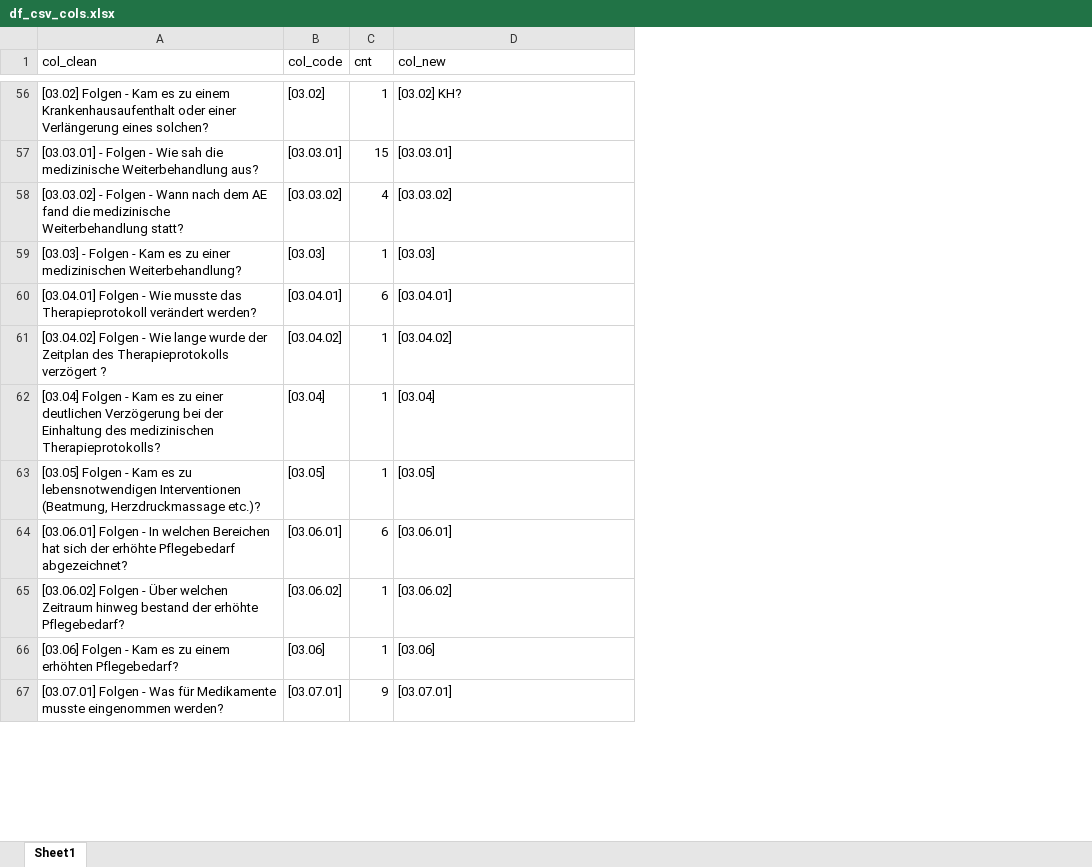
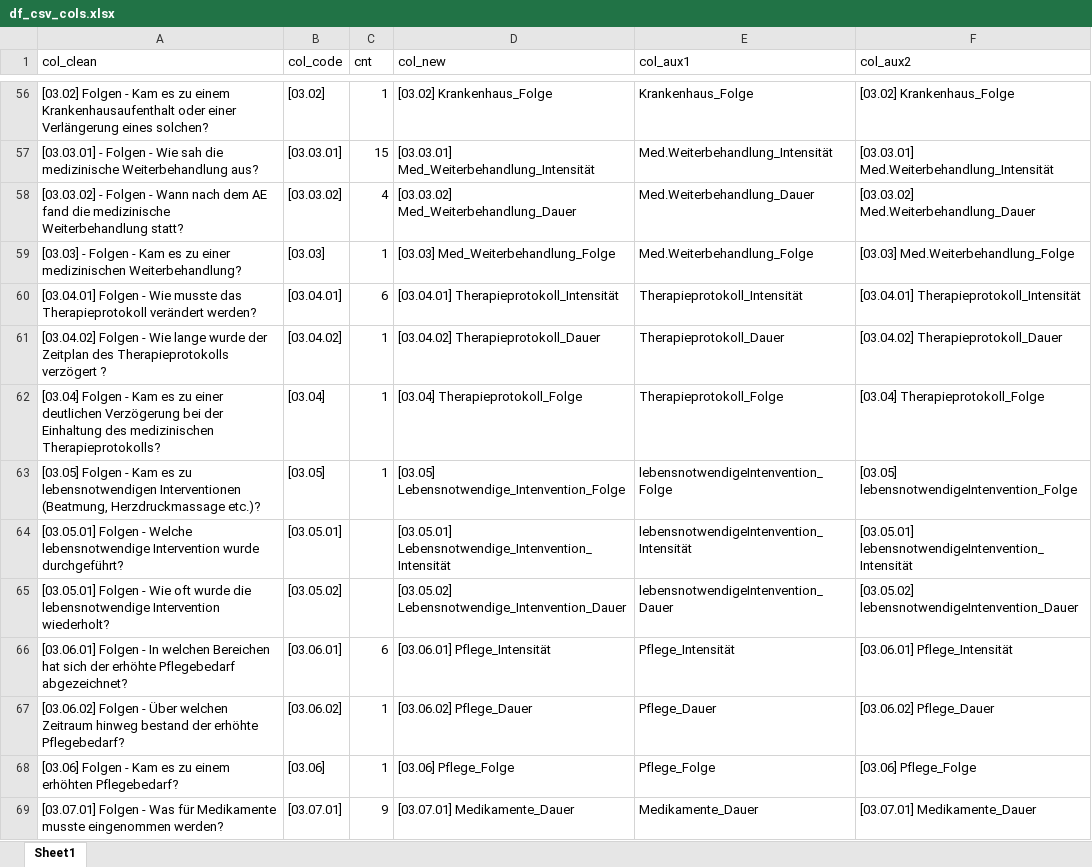
Before and after one commit to smeisegeier/sport-adverse-events, an Excel workbook: data/in/df_csv_cols.xlsx, sheet Sheet1, drawn as a sheet; only a part is shown, gaps mark what is left out; values as stored, in another font and other column widths than the file's, no cell formats; addresses are those after the commit; the diff covers the shown part only; the diff names each change by its address in the sheet, - before the commit and + after, or states it on an @@ line.

Commit message:
refined column names in pipeline

```diff
--- a/data/in/df_csv_cols.xlsx (sheet Sheet1)
+++ b/data/in/df_csv_cols.xlsx (sheet Sheet1)
+column E (col_aux1), rows 56-63: Krankenhaus_Folge | Med.Weiterbehandlung_Intensität | Med.Weiterbehandlung_Dauer | Med.Weiterbehandlung_Folge | Therapieprotokoll_Intensität | Therapieprotokoll_Dauer | Therapieprotokoll_Folge | lebensnotwendigeIntenvention_Folge; rows 66-69: Pflege_Intensität | Pflege_Dauer | Pflege_Folge | Medikamente_Dauer
+column F (col_aux2), rows 56-63: [03.02] Krankenhaus_Folge | [03.03.01] Med.Weiterbehandlung_Intensität | [03.03.02] Med.Weiterbehandlung_Dauer | [03.03] Med.Weiterbehandlung_Folge | [03.04.01] Therapieprotokoll_Intensität | [03.04.02] Therapieprotokoll_Dauer | [03.04] Therapieprotokoll_Folge | [03.05] lebensnotwendigeIntenvention_Folge; rows 66-69: [03.06.01] Pflege_Intensität | [03.06.02] Pflege_Dauer | [03.06] Pflege_Folge | [03.07.01] Medikamente_Dauer
-D56 (col_new): [03.02] KH?
+D56 (col_new): [03.02] Krankenhaus_Folge
-D57 (col_new): [03.03.01]
+D57 (col_new): [03.03.01] Med_Weiterbehandlung_Intensität
-D58 (col_new): [03.03.02]
+D58 (col_new): [03.03.02] Med_Weiterbehandlung_Dauer
-D59 (col_new): [03.03]
+D59 (col_new): [03.03] Med_Weiterbehandlung_Folge
-D60 (col_new): [03.04.01]
+D60 (col_new): [03.04.01] Therapieprotokoll_Intensität
-D61 (col_new): [03.04.02]
+D61 (col_new): [03.04.02] Therapieprotokoll_Dauer
-D62 (col_new): [03.04]
+D62 (col_new): [03.04] Therapieprotokoll_Folge
-D63 (col_new): [03.05]
+D63 (col_new): [03.05] Lebensnotwendige_Intenvention_Folge
+row 64: [03.05.01] Folgen - Welche lebensnotwendige Intervention wurde durchgeführt? | [03.05.01] |  | [03.05.01] Lebensnotwendige_Intenvention_Intensität | lebensnotwendigeIntenvention_Intensität | [03.05.01] lebensnotwendigeIntenvention_Intensität
+row 65: [03.05.01] Folgen - Wie oft wurde die lebensnotwendige Intervention wiederholt? | [03.05.02] |  | [03.05.02] Lebensnotwendige_Intenvention_Dauer | lebensnotwendigeIntenvention_Dauer | [03.05.02] lebensnotwendigeIntenvention_Dauer
-D66 (col_new): [03.06.01]
+D66 (col_new): [03.06.01] Pflege_Intensität
-D67 (col_new): [03.06.02]
+D67 (col_new): [03.06.02] Pflege_Dauer
-D68 (col_new): [03.06]
+D68 (col_new): [03.06] Pflege_Folge
-D69 (col_new): [03.07.01]
+D69 (col_new): [03.07.01] Medikamente_Dauer
```
Also changed, not shown: 97 edited cells elsewhere in this sheet, cell formats, 5 other files.
